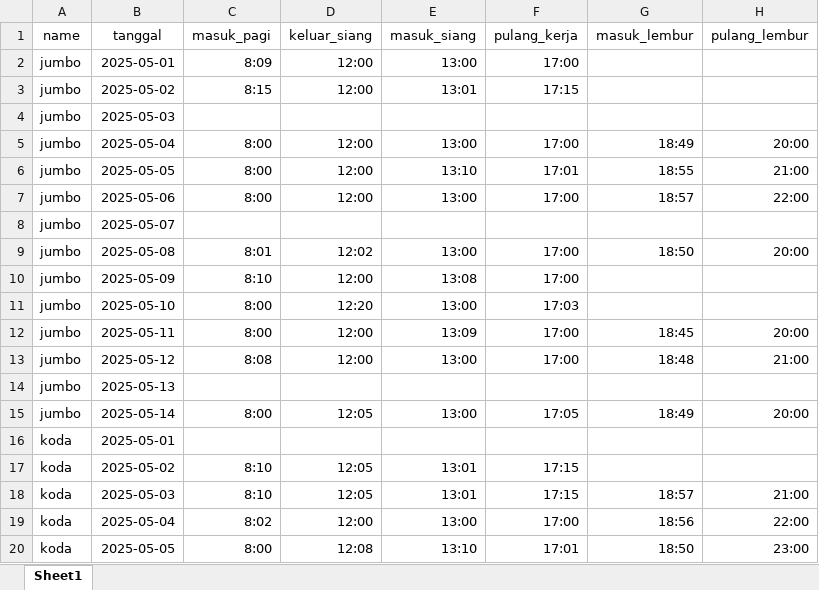
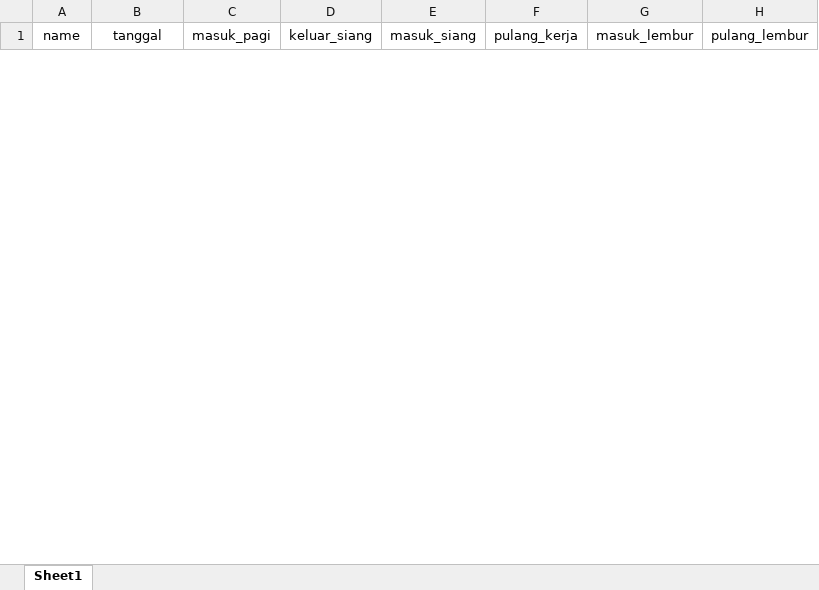
Before and after one commit to ayumitakayuki/Project-Magang, an Excel workbook: src/public/templates/template-absensi.xlsx, sheet Sheet1, drawn as a sheet; only a part is shown; values as stored, in another font and other column widths than the file's, no borders; removed rows and columns are numbered as before the commit, all else as after; the diff covers the shown part only; the diff names each change by its address in the sheet, - before the commit and + after, or states it on an @@ line.

```diff
--- a/src/public/templates/template-absensi.xlsx (sheet Sheet1)
+++ b/src/public/templates/template-absensi.xlsx (sheet Sheet1)
-row 2: jumbo | 2025-05-01 | 8:09 | 12:00 | 13:00 | 17:00
-row 3: jumbo | 2025-05-02 | 8:15 | 12:00 | 13:01 | 17:15
-row 4: jumbo | 2025-05-03
-row 5: jumbo | 2025-05-04 | 8:00 | 12:00 | 13:00 | 17:00 | 18:49 | 20:00
-row 6: jumbo | 2025-05-05 | 8:00 | 12:00 | 13:10 | 17:01 | 18:55 | 21:00
-row 7: jumbo | 2025-05-06 | 8:00 | 12:00 | 13:00 | 17:00 | 18:57 | 22:00
-row 8: jumbo | 2025-05-07
-row 9: jumbo | 2025-05-08 | 8:01 | 12:02 | 13:00 | 17:00 | 18:50 | 20:00
-row 10: jumbo | 2025-05-09 | 8:10 | 12:00 | 13:08 | 17:00
-row 11: jumbo | 2025-05-10 | 8:00 | 12:20 | 13:00 | 17:03
-row 12: jumbo | 2025-05-11 | 8:00 | 12:00 | 13:09 | 17:00 | 18:45 | 20:00
-row 13: jumbo | 2025-05-12 | 8:08 | 12:00 | 13:00 | 17:00 | 18:48 | 21:00
-row 14: jumbo | 2025-05-13
-row 15: jumbo | 2025-05-14 | 8:00 | 12:05 | 13:00 | 17:05 | 18:49 | 20:00
-row 16: koda | 2025-05-01
-row 17: koda | 2025-05-02 | 8:10 | 12:05 | 13:01 | 17:15
-row 18: koda | 2025-05-03 | 8:10 | 12:05 | 13:01 | 17:15 | 18:57 | 21:00
-row 19: koda | 2025-05-04 | 8:02 | 12:00 | 13:00 | 17:00 | 18:56 | 22:00
-row 20: koda | 2025-05-05 | 8:00 | 12:08 | 13:10 | 17:01 | 18:50 | 23:00
```
Also changed, not shown: 16 added rows and 51 removed rows elsewhere in this sheet, src/public/templates/template-karyawan.xlsx, 27 other files.
